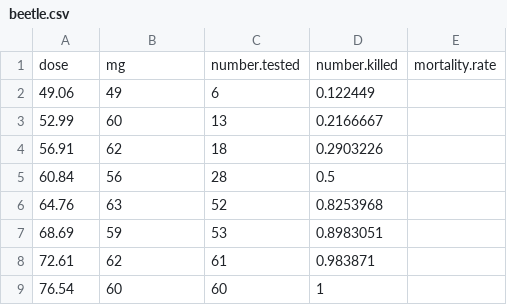
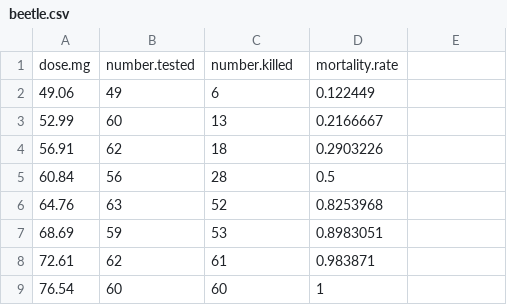
Before and after one commit to Bramminator/Bioinformatics-week-2-project-, a CSV file: Data/beetle.csv, drawn as a sheet.

Commit message:
Changed punctuation mistake

```diff
--- a/Data/beetle.csv
+++ b/Data/beetle.csv
@@ -1,2 +1,2 @@
-dose,mg,number.tested,number.killed,mortality.rate
+dose.mg,number.tested,number.killed,mortality.rate
 49.06,49,6,0.122449
```
